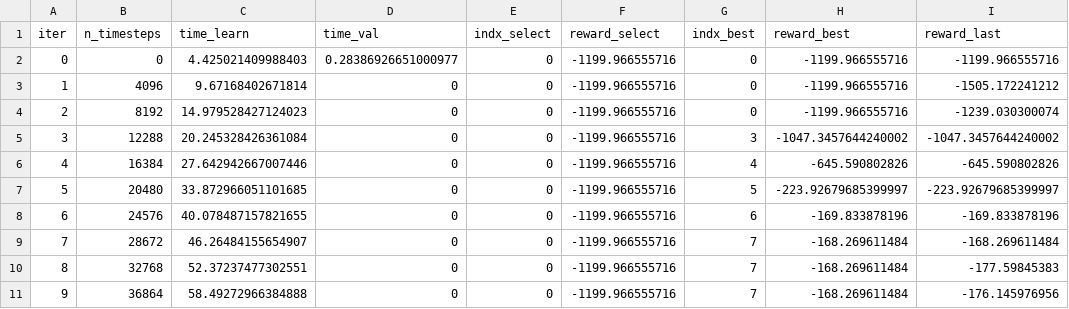
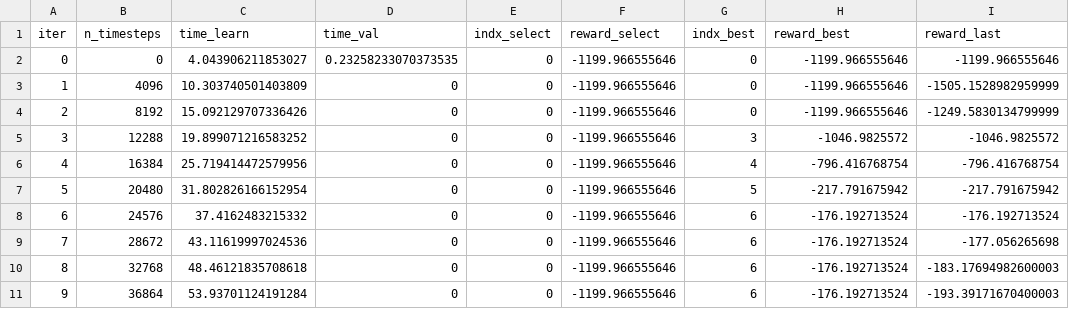
Before and after one commit to JudithEtxebarrieta/BPT-RL, a CSV file: library/results/SB3_PPO_Pendulum/seed1/df_process_validation_5_10.csv, drawn as a sheet; only a part is shown; the diff covers the shown part only.

```diff
--- a/library/results/SB3_PPO_Pendulum/seed1/df_process_validation_5_10.csv
+++ b/library/results/SB3_PPO_Pendulum/seed1/df_process_validation_5_10.csv
@@ -1,11 +1,11 @@
 iter,n_timesteps,time_learn,time_val,indx_select,reward_select,indx_best,reward_best,reward_last
-0,0,4.425021409988403,0.28386926651000977,0,-1199.966555716,0,-1199.966555716,-1199.966555716
-1,4096,9.67168402671814,0,0,-1199.966555716,0,-1199.966555716,-1505.172241212
-2,8192,14.979528427124023,0,0,-1199.966555716,0,-1199.966555716,-1239.030300074
-3,12288,20.245328426361084,0,0,-1199.966555716,3,-1047.3457644240002,-1047.3457644240002
-4,16384,27.642942667007446,0,0,-1199.966555716,4,-645.590802826,-645.590802826
-5,20480,33.872966051101685,0,0,-1199.966555716,5,-223.92679685399997,-223.92679685399997
-6,24576,40.078487157821655,0,0,-1199.966555716,6,-169.833878196,-169.833878196
-7,28672,46.26484155654907,0,0,-1199.966555716,7,-168.269611484,-168.269611484
-8,32768,52.37237477302551,0,0,-1199.966555716,7,-168.269611484,-177.59845383
-9,36864,58.49272966384888,0,0,-1199.966555716,7,-168.269611484,-176.145976956
+0,0,4.043906211853027,0.23258233070373535,0,-1199.966555646,0,-1199.966555646,-1199.966555646
+1,4096,10.303740501403809,0,0,-1199.966555646,0,-1199.966555646,-1505.1528982959999
+2,8192,15.092129707336426,0,0,-1199.966555646,0,-1199.966555646,-1249.5830134799999
+3,12288,19.899071216583252,0,0,-1199.966555646,3,-1046.9825572,-1046.9825572
+4,16384,25.719414472579956,0,0,-1199.966555646,4,-796.416768754,-796.416768754
+5,20480,31.802826166152954,0,0,-1199.966555646,5,-217.791675942,-217.791675942
+6,24576,37.4162483215332,0,0,-1199.966555646,6,-176.192713524,-176.192713524
+7,28672,43.11619997024536,0,0,-1199.966555646,6,-176.192713524,-177.056265698
+8,32768,48.46121835708618,0,0,-1199.966555646,6,-176.192713524,-183.17694982600003
+9,36864,53.93701124191284,0,0,-1199.966555646,6,-176.192713524,-193.39171670400003
```
Also changed, not shown: 148 edited cells elsewhere in this file, library/results/SB3_PPO_Pendulum/seed1/df_process_cost_driven_validation_5_0.2.csv, library/results/SB3_PPO_Pendulum/seed1/df_process_last_.csv, 57 other files.
